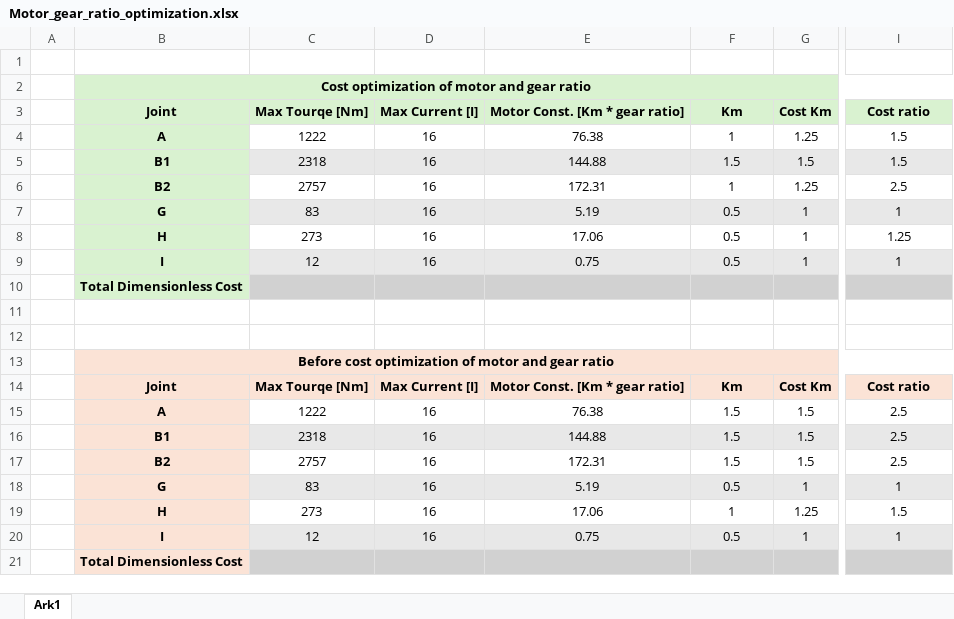
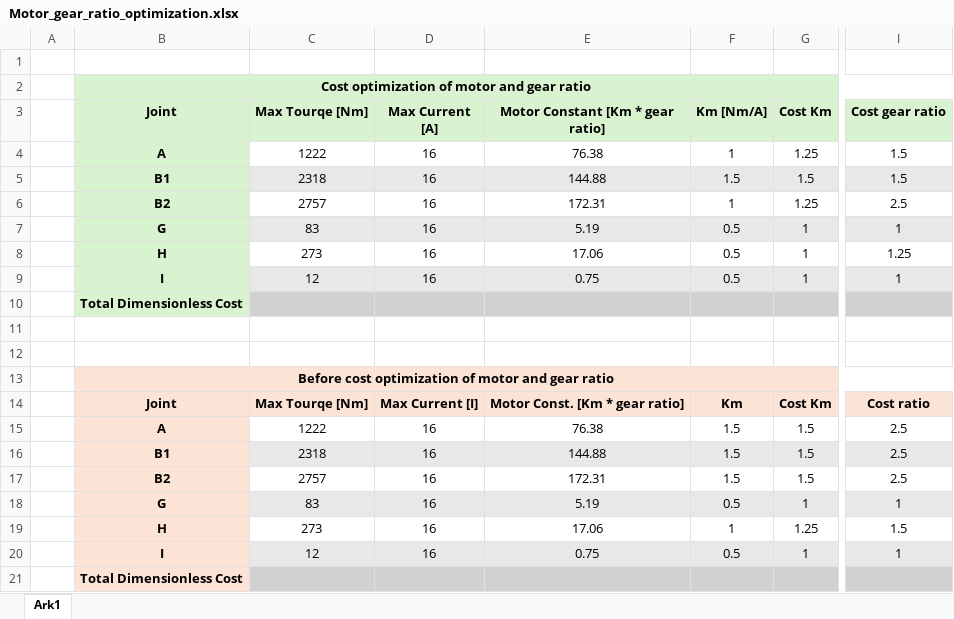
Before and after one commit to simostor/MAS419_project, an Excel workbook: Motor_gear_ratio_optimization.xlsx, sheet Ark1, drawn as a sheet; only a part is shown, gaps mark what is left out; values as stored, in another font and other column widths than the file's, no borders; the diff names each change by its address in the sheet, - before the commit and + after, or states it on an @@ line.

```diff
--- a/Motor_gear_ratio_optimization.xlsx (sheet Ark1)
+++ b/Motor_gear_ratio_optimization.xlsx (sheet Ark1)
-D3: Max Current [I]
+D3: Max Current [A]
-E3: Motor Const. [Km * gear ratio]
+E3: Motor Constant [Km * gear ratio]
-F3: Km
+F3: Km [Nm/A]
-I3: Cost ratio
+I3: Cost gear ratio
```
Also changed, not shown: 36 other files.
